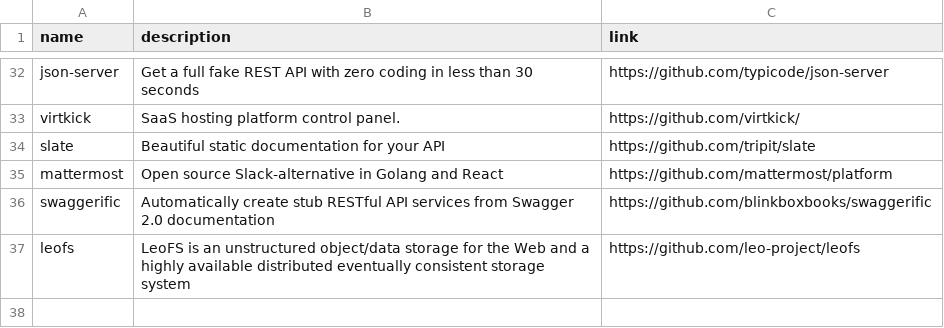
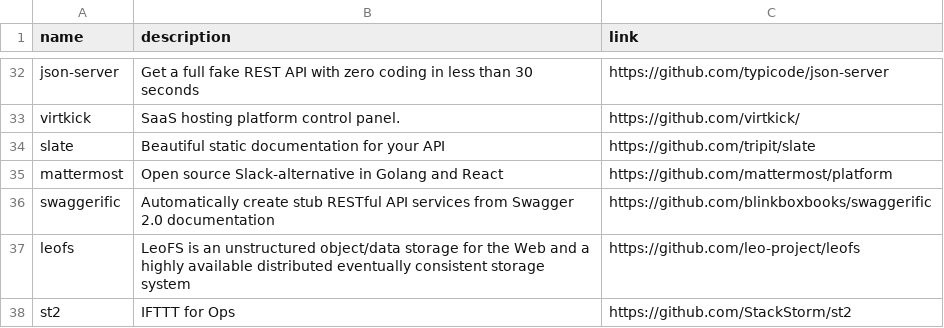
Before and after one commit to gregory/jouets, a CSV file: servers.csv, drawn as a sheet; only a part is shown, gaps mark what is left out; the diff names each change by its address in the sheet, - before the commit and + after, or states it on an @@ line.

Commit message:
Update servers.csv

```diff
--- a/servers.csv
+++ b/servers.csv
+row 38: st2 | IFTTT for Ops | https://github.com/StackStorm/st2
```
